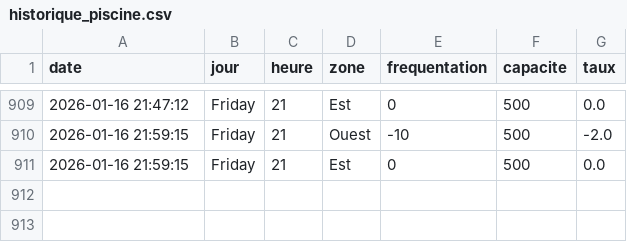
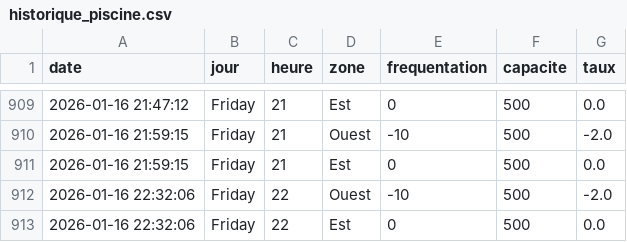
Before and after one commit to WilliamOlivers/piscine-scrapper, a CSV file: historique_piscine.csv, drawn as a sheet; only a part is shown, gaps mark what is left out; the diff names each change by its address in the sheet, - before the commit and + after, or states it on an @@ line.

```diff
--- a/historique_piscine.csv
+++ b/historique_piscine.csv
+row 912: 2026-01-16 22:32:06 | Friday | 22 | Ouest | -10 | 500 | -2.0
+row 913: 2026-01-16 22:32:06 | Friday | 22 | Est | 0 | 500 | 0.0
```
